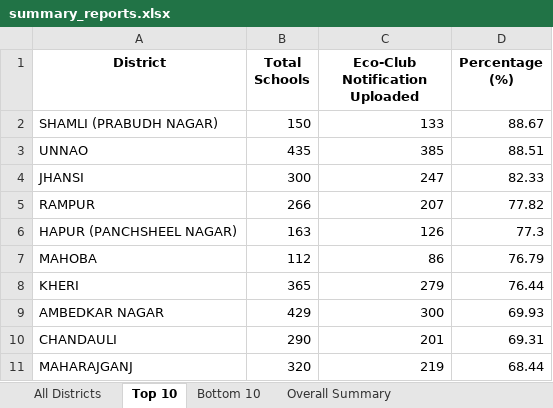
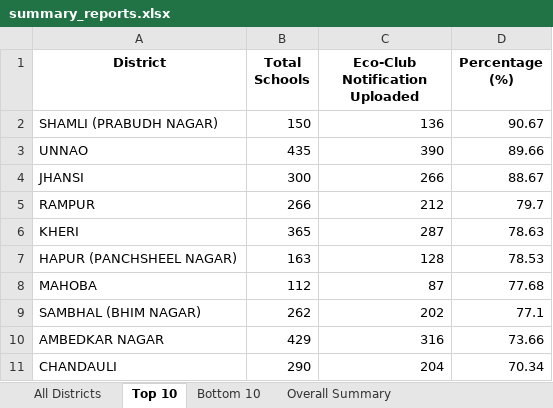
Before and after one commit to alokkmohan/ECO-Club, an Excel workbook: summary_reports.xlsx, sheet Top 10, drawn as a sheet; values as stored, in another font and other column widths than the file's, no borders; removed rows and columns are numbered as before the commit, all else as after; the diff names each change by its address in the sheet, - before the commit and + after, or states it on an @@ line.

```diff
--- a/summary_reports.xlsx (sheet Top 10)
+++ b/summary_reports.xlsx (sheet Top 10)
-C2 (Eco-Club Notification Uploaded): 133
+C2 (Eco-Club Notification Uploaded): 136
-D2 (Percentage (%)): 88.67
+D2 (Percentage (%)): 90.67
-C3 (Eco-Club Notification Uploaded): 385
+C3 (Eco-Club Notification Uploaded): 390
-D3 (Percentage (%)): 88.51
+D3 (Percentage (%)): 89.66
-C4 (Eco-Club Notification Uploaded): 247
+C4 (Eco-Club Notification Uploaded): 266
-D4 (Percentage (%)): 82.33
+D4 (Percentage (%)): 88.67
-C5 (Eco-Club Notification Uploaded): 207
+C5 (Eco-Club Notification Uploaded): 212
-D5 (Percentage (%)): 77.82
+D5 (Percentage (%)): 79.7
+row 6: KHERI | 365 | 287 | 78.63
-C7 (Eco-Club Notification Uploaded): 126
+C7 (Eco-Club Notification Uploaded): 128
-D7 (Percentage (%)): 77.3
+D7 (Percentage (%)): 78.53
-C8 (Eco-Club Notification Uploaded): 86
+C8 (Eco-Club Notification Uploaded): 87
-D8 (Percentage (%)): 76.79
+D8 (Percentage (%)): 77.68
-row 8: KHERI | 365 | 279 | 76.44
+row 9: SAMBHAL (BHIM NAGAR) | 262 | 202 | 77.1
-C10 (Eco-Club Notification Uploaded): 300
+C10 (Eco-Club Notification Uploaded): 316
-D10 (Percentage (%)): 69.93
+D10 (Percentage (%)): 73.66
-C11 (Eco-Club Notification Uploaded): 201
+C11 (Eco-Club Notification Uploaded): 204
-D11 (Percentage (%)): 69.31
+D11 (Percentage (%)): 70.34
-row 11: MAHARAJGANJ | 320 | 219 | 68.44
```
Also changed, not shown: sheet All Districts, sheet Bottom 10, sheet Overall Summary, Eco-Club-Complete_Summary.xlsx, 1 other file.
